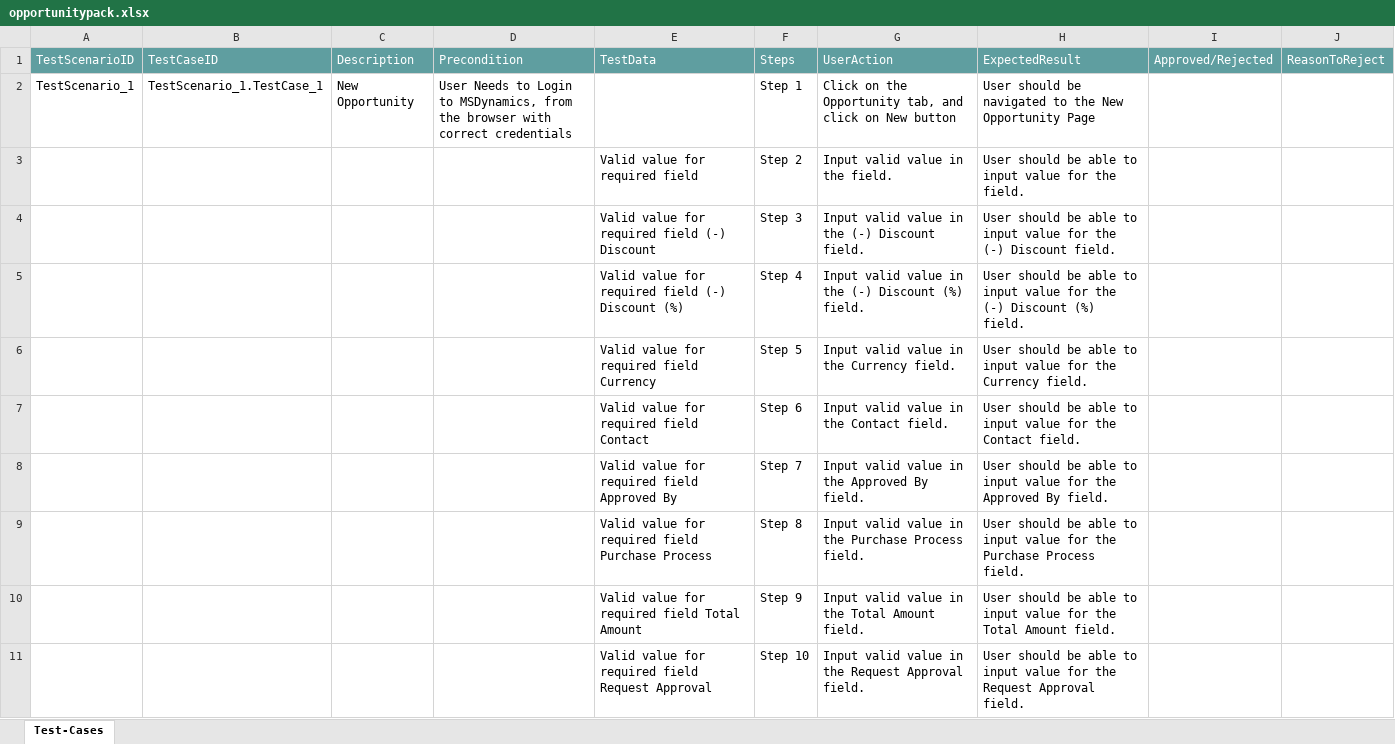
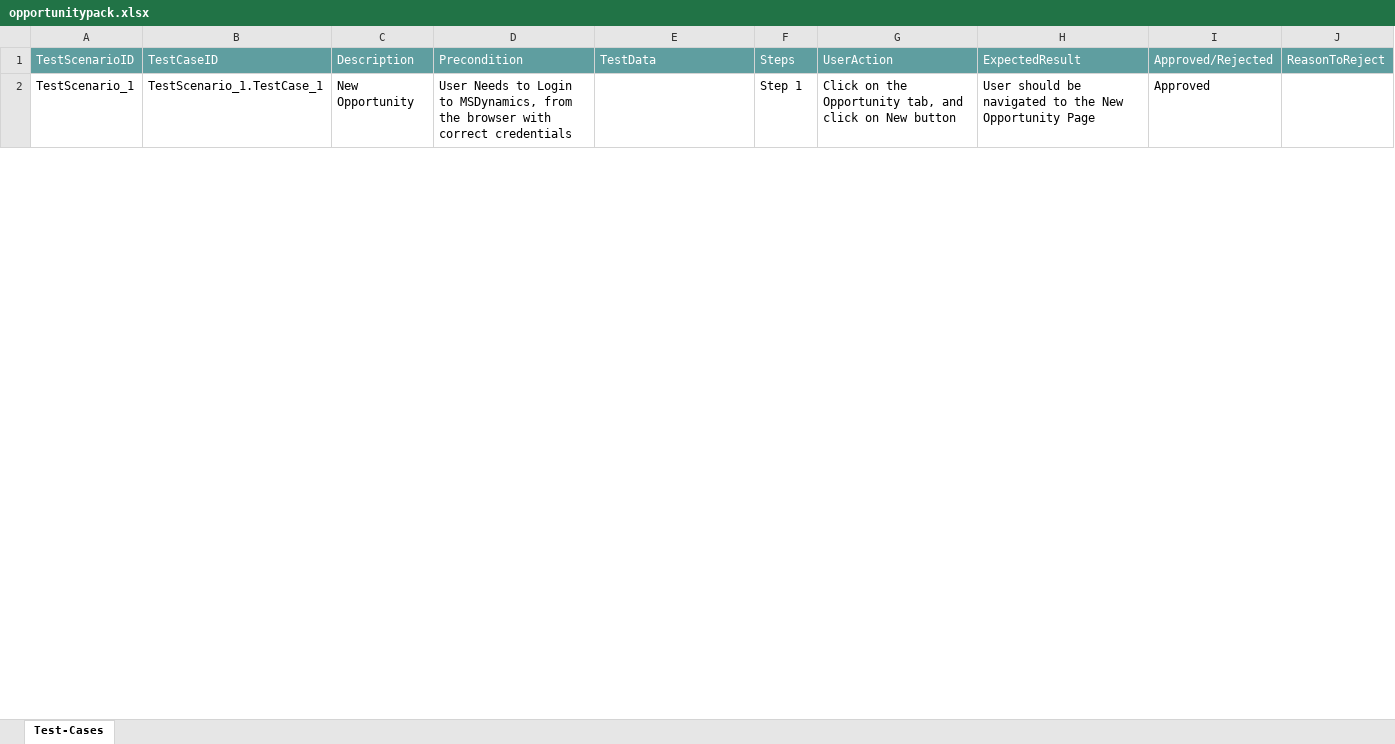
Before and after one commit to ShaikMohamedIrfan/test_msd, an Excel workbook: opportunitypack.xlsx, sheet Test-Cases, drawn as a sheet; only a part is shown; values as stored, in another font and other column widths than the file's, no borders; table styles not drawn; the diff covers the shown part only; the diff names each change by its address in the sheet, - before the commit and + after, or states it on an @@ line.

Commit message:
Add files via upload

```diff
--- a/opportunitypack.xlsx (sheet Test-Cases)
+++ b/opportunitypack.xlsx (sheet Test-Cases)
-I2: (empty)
+I2: Approved
@@ row 3 hidden:  |  |  |  | Valid value for required field | Step 2 | Input valid value in the field. | User should be able to input value for the field. @@
@@ row 4 hidden:  |  |  |  | Valid value for required field (-) Discount | Step 3 | Input valid value in the (-) Discount field. | User should be able to input value for the (-) Discount field. @@
@@ row 5 hidden:  |  |  |  | Valid value for required field (-) Discount (%) | Step 4 | Input valid value in the (-) Discount (%) field. | User should be able to input value for the (-) Discount (%) field. @@
@@ row 6 hidden:  |  |  |  | Valid value for required field Currency | Step 5 | Input valid value in the Currency field. | User should be able to input value for the Currency field. @@
@@ row 7 hidden:  |  |  |  | Valid value for required field Contact | Step 6 | Input valid value in the Contact field. | User should be able to input value for the Contact field. @@
@@ row 8 hidden:  |  |  |  | Valid value for required field Approved By | Step 7 | Input valid value in the Approved By field. | User should be able to input value for the Approved By field. @@
@@ row 9 hidden:  |  |  |  | Valid value for required field Purchase Process | Step 8 | Input valid value in the Purchase Process field. | User should be able to input value for the Purchase Process field. @@
@@ row 10 hidden:  |  |  |  | Valid value for required field Total Amount | Step 9 | Input valid value in the Total Amount field. | User should be able to input value for the Total Amount field. @@
@@ row 11 hidden:  |  |  |  | Valid value for required field Request Approval | Step 10 | Input valid value in the Request Approval field. | User should be able to input value for the Request Approval field. @@
```
Also changed, not shown: 48 hidden or unhidden rows and 3 edited cells elsewhere in this sheet.
